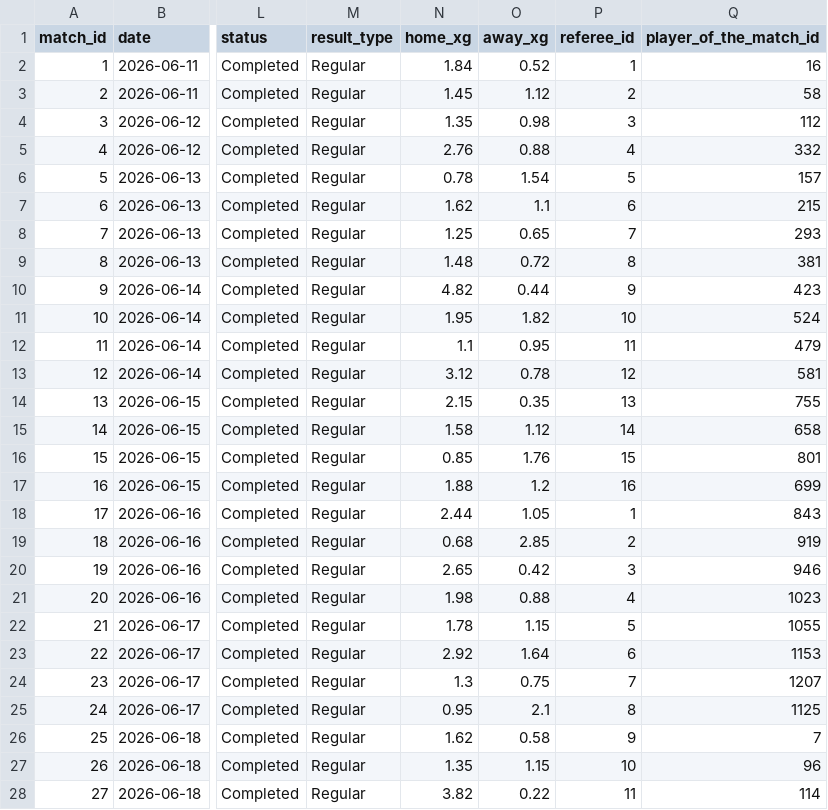
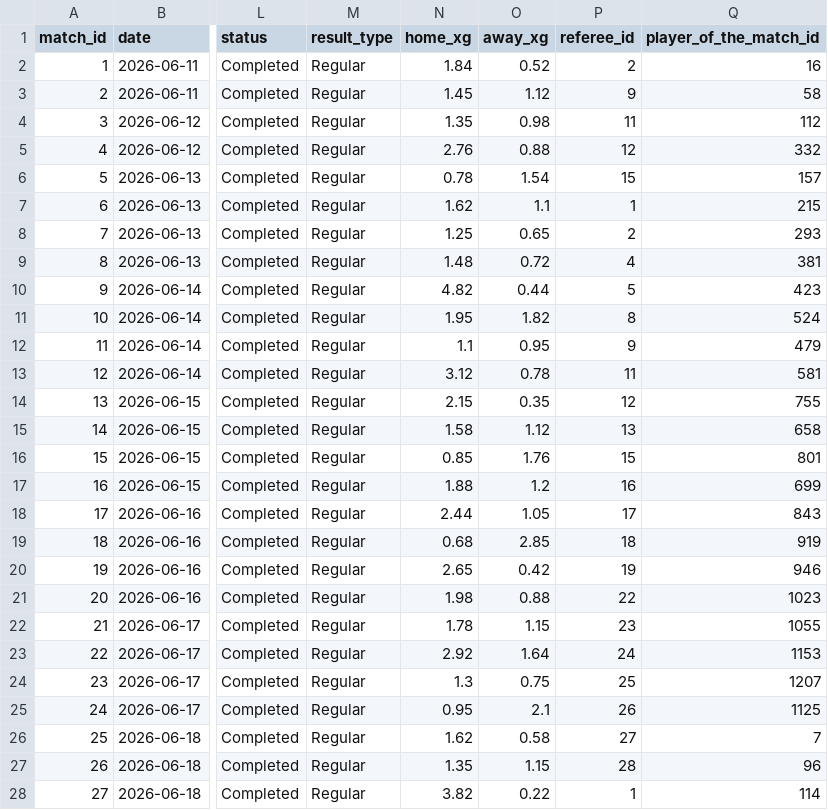
Before and after one commit to mominullptr/FIFA-World-Cup-2026-Dataset, a CSV file: matches.csv, drawn as a sheet; only a part is shown, gaps mark what is left out; the diff covers the shown part only; the diff names each change by its address in the sheet, - before the commit and + after, or states it on an @@ line.

```diff
--- a/matches.csv
+++ b/matches.csv
-P2 (referee_id): 1
+P2 (referee_id): 2
-P3 (referee_id): 2
+P3 (referee_id): 9
-P4 (referee_id): 3
+P4 (referee_id): 11
-P5 (referee_id): 4
+P5 (referee_id): 12
-P6 (referee_id): 5
+P6 (referee_id): 15
-P7 (referee_id): 6
+P7 (referee_id): 1
-P8 (referee_id): 7
+P8 (referee_id): 2
-P9 (referee_id): 8
+P9 (referee_id): 4
-P10 (referee_id): 9
+P10 (referee_id): 5
-P11 (referee_id): 10
+P11 (referee_id): 8
-P12 (referee_id): 11
+P12 (referee_id): 9
-P13 (referee_id): 12
+P13 (referee_id): 11
-P14 (referee_id): 13
+P14 (referee_id): 12
-P15 (referee_id): 14
+P15 (referee_id): 13
-P18 (referee_id): 1
+P18 (referee_id): 17
-P19 (referee_id): 2
+P19 (referee_id): 18
-P20 (referee_id): 3
+P20 (referee_id): 19
-P21 (referee_id): 4
+P21 (referee_id): 22
-P22 (referee_id): 5
+P22 (referee_id): 23
-P23 (referee_id): 6
+P23 (referee_id): 24
-P24 (referee_id): 7
+P24 (referee_id): 25
-P25 (referee_id): 8
+P25 (referee_id): 26
-P26 (referee_id): 9
+P26 (referee_id): 27
-P27 (referee_id): 10
+P27 (referee_id): 28
-P28 (referee_id): 11
+P28 (referee_id): 1
```
Also changed, not shown: 49 edited cells elsewhere in this file, match_prediction_features.csv, matches_detailed.csv, 7 other files.
